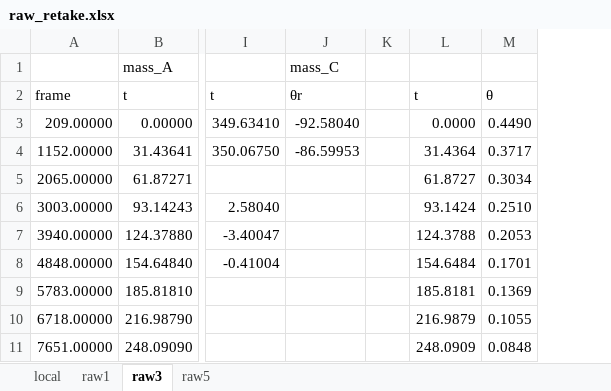
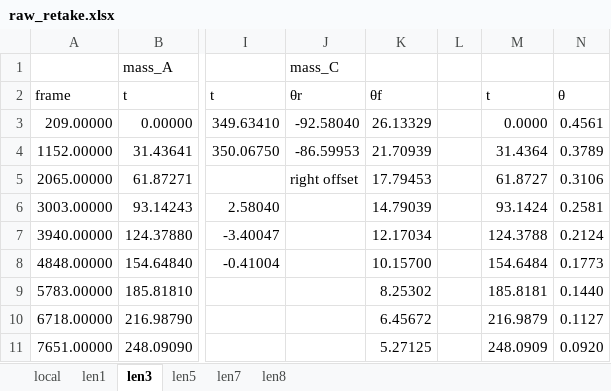
Before and after one commit to Togohogo1-Archive/phy180-pendulum-report, an Excel workbook: plotting/raw_retake.xlsx, sheet len3, drawn as a sheet; only a part is shown, gaps mark what is left out; values as stored, in another font and other column widths than the file's, no borders; removed rows and columns are numbered as before the commit, all else as after; the diff names each change by its address in the sheet, - before the commit and + after, or states it on an @@ line.

```diff
--- a/plotting/raw_retake.xlsx (sheet len3)
+++ b/plotting/raw_retake.xlsx (sheet len3)
-sheet tab: raw1
+sheet tab: len1
-sheet tab: raw3
+sheet tab: len3
-sheet tab: raw5
+sheet tab: len5
+sheet tab: len7
+sheet tab: len8
+column K, rows 2-11: θf | 26.13329 | 21.70939 | 17.79453 | 14.79039 | 12.17034 | 10.15700 | 8.25302 | 6.45672 | 5.27125
-column M, rows 2-11: θ | 0.4490 | 0.3717 | 0.3034 | 0.2510 | 0.2053 | 0.1701 | 0.1369 | 0.1055 | 0.0848
+column N, rows 2-11: θ | 0.4561 | 0.3789 | 0.3106 | 0.2581 | 0.2124 | 0.1773 | 0.1440 | 0.1127 | 0.0920
-J5: (empty)
+J5: right offset
```
Also changed, not shown: sheet len5, sheet len1, 7 other files.
